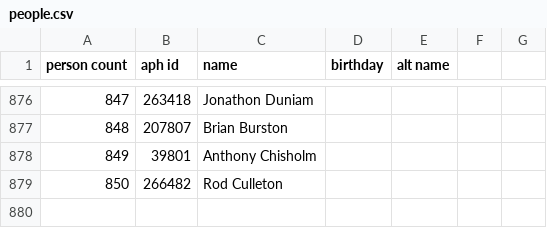
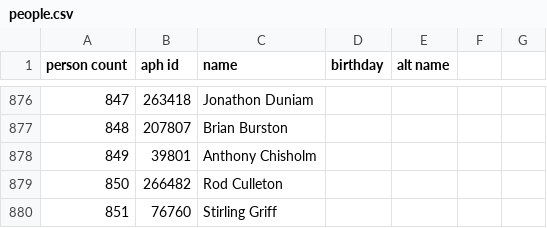
Before and after one commit to openaustralia/openaustralia-parser, a CSV file: data/people.csv, drawn as a sheet; only a part is shown, gaps mark what is left out; the diff names each change by its address in the sheet, - before the commit and + after, or states it on an @@ line.

```diff
--- a/data/people.csv
+++ b/data/people.csv
+row 880: 851 | 76760 | Stirling Griff
```
Also changed, not shown: data/senators.csv.
